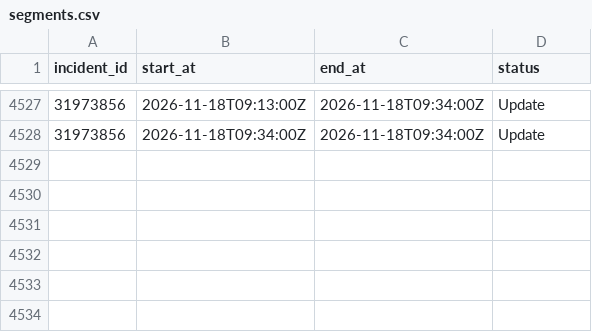
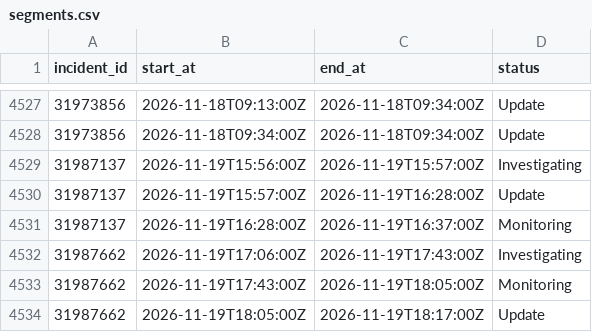
Before and after one commit to paradise-runner/feels-like-github-status, a CSV file: parsed/segments.csv, drawn as a sheet; only a part is shown, gaps mark what is left out; the diff names each change by its address in the sheet, - before the commit and + after, or states it on an @@ line.

```diff
--- a/parsed/segments.csv
+++ b/parsed/segments.csv
+row 4529: 31987137 | 2026-11-19T15:56:00Z | 2026-11-19T15:57:00Z | Investigating
+row 4530: 31987137 | 2026-11-19T15:57:00Z | 2026-11-19T16:28:00Z | Update
+row 4531: 31987137 | 2026-11-19T16:28:00Z | 2026-11-19T16:37:00Z | Monitoring
+row 4532: 31987662 | 2026-11-19T17:06:00Z | 2026-11-19T17:43:00Z | Investigating
+row 4533: 31987662 | 2026-11-19T17:43:00Z | 2026-11-19T18:05:00Z | Monitoring
+row 4534: 31987662 | 2026-11-19T18:05:00Z | 2026-11-19T18:17:00Z | Update
```
Also changed, not shown: parsed/downtime_windows.csv, 2 other files.
